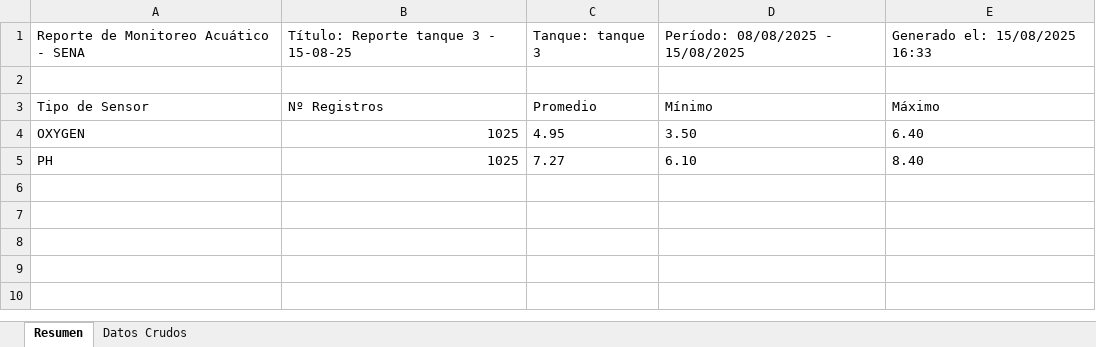
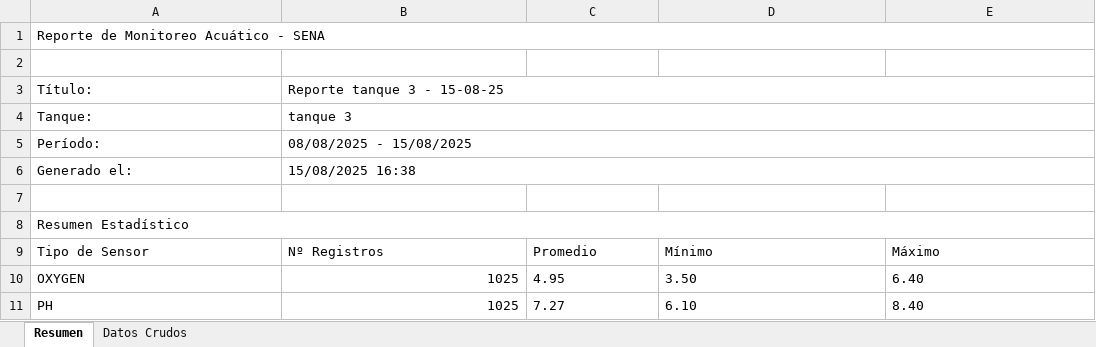
Before and after one commit to Kevin-Teran/acuaponia, an Excel workbook: backend/reports/generated/reporte-cmedchpym0001epe0k9689ese.xlsx, sheet Resumen, drawn as a sheet; values as stored, in another font and other column widths than the file's, no borders; the diff names each change by its address in the sheet, - before the commit and + after, or states it on an @@ line.

```diff
--- a/backend/reports/generated/reporte-cmedchpym0001epe0k9689ese.xlsx (sheet Resumen)
+++ b/backend/reports/generated/reporte-cmedchpym0001epe0k9689ese.xlsx (sheet Resumen)
+A1:E1 merged
-B1: Título: Reporte tanque 3 - 15-08-25
+B1: (empty)
-C1: Tanque: tanque 3
+C1: (empty)
-D1: Período: 08/08/2025 - 15/08/2025
+D1: (empty)
-E1: Generado el: 15/08/2025 16:33
+E1: (empty)
+row 3: Título: | Reporte tanque 3 - 15-08-25
+row 4: Tanque: | tanque 3
+row 5: Período: | 08/08/2025 - 15/08/2025
+row 6: Generado el: | 15/08/2025 16:38
+row 7: (empty)
+row 8: Resumen Estadístico
```
Also changed, not shown: 4 other files.
